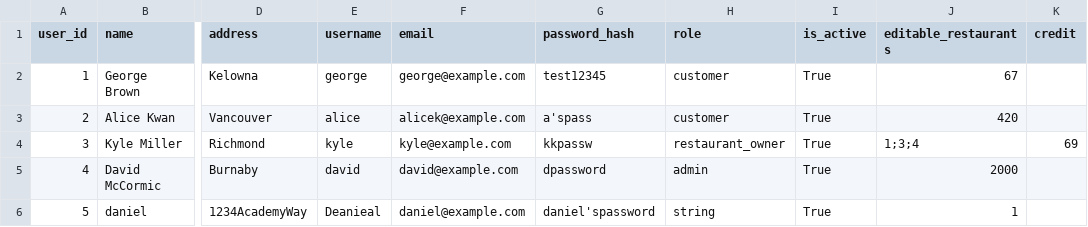
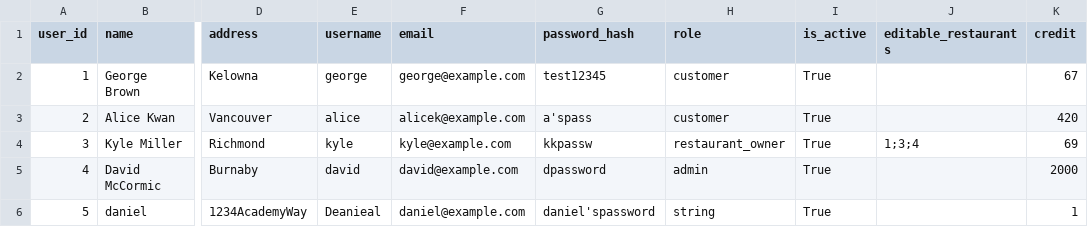
Before and after one commit to Moop3334/cosc-310-project, a CSV file: project/backend/app/data/users.csv, drawn as a sheet; only a part is shown, gaps mark what is left out; the diff names each change by its address in the sheet, - before the commit and + after, or states it on an @@ line.

Commit message:
Fixed an issue where user credits were not properly returned by the backend

```diff
--- a/project/backend/app/data/users.csv
+++ b/project/backend/app/data/users.csv
-J2 (editable_restaurants): 67
+J2 (editable_restaurants): (empty)
-K2 (credit): (empty)
+K2 (credit): 67
-J3 (editable_restaurants): 420
+J3 (editable_restaurants): (empty)
-K3 (credit): (empty)
+K3 (credit): 420
-J5 (editable_restaurants): 2000
+J5 (editable_restaurants): (empty)
-K5 (credit): (empty)
+K5 (credit): 2000
-J6 (editable_restaurants): 1
+J6 (editable_restaurants): (empty)
-K6 (credit): (empty)
+K6 (credit): 1
```
Also changed, not shown: 2 other files.
